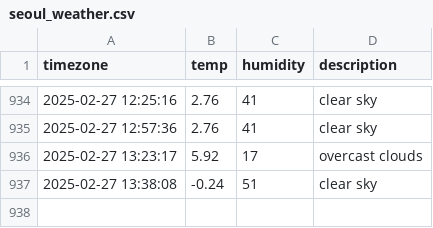
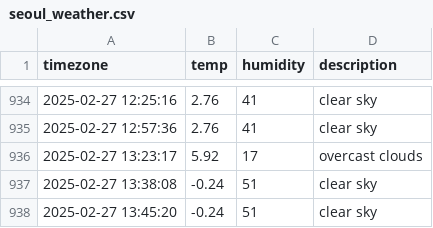
Before and after one commit to heyhoo46/seoul_weather, a CSV file: seoul_weather.csv, drawn as a sheet; only a part is shown, gaps mark what is left out; the diff names each change by its address in the sheet, - before the commit and + after, or states it on an @@ line.

```diff
--- a/seoul_weather.csv
+++ b/seoul_weather.csv
+row 938: 2025-02-27 13:45:20 | -0.24 | 51 | clear sky
```
